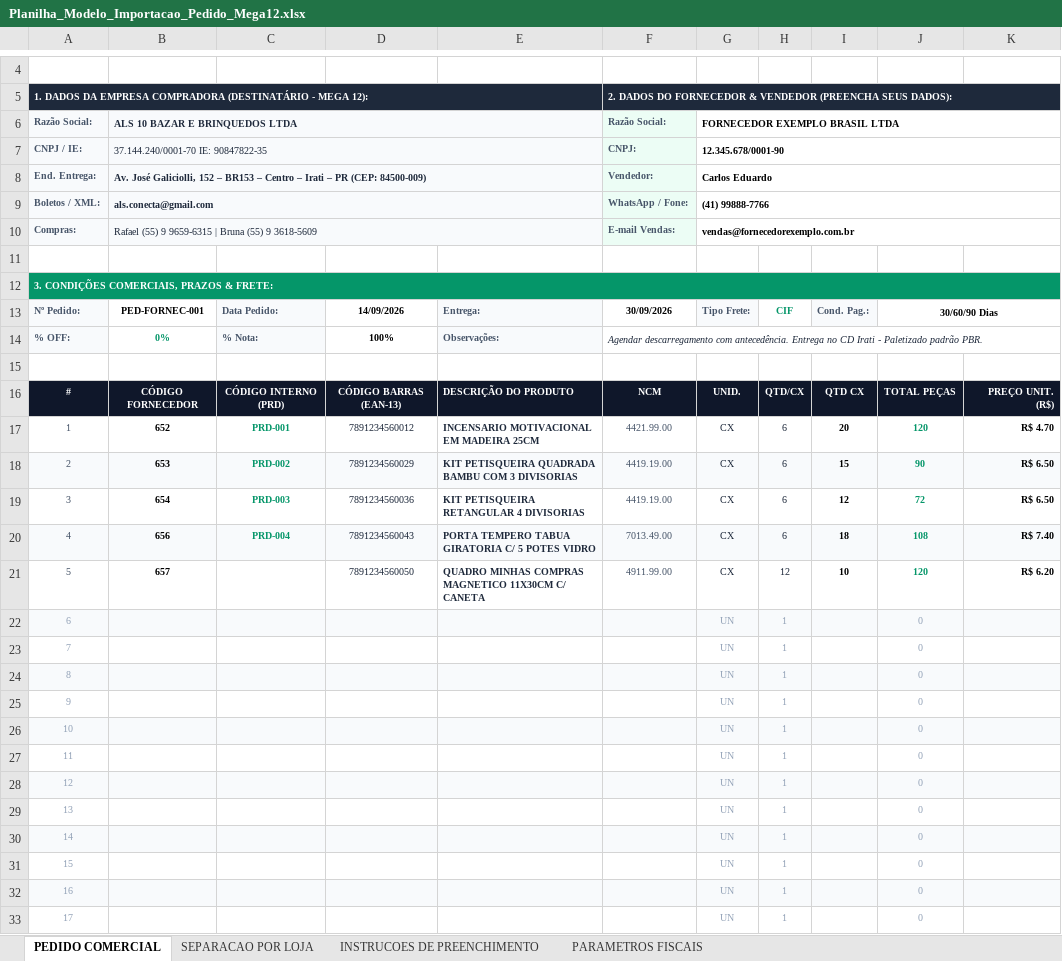
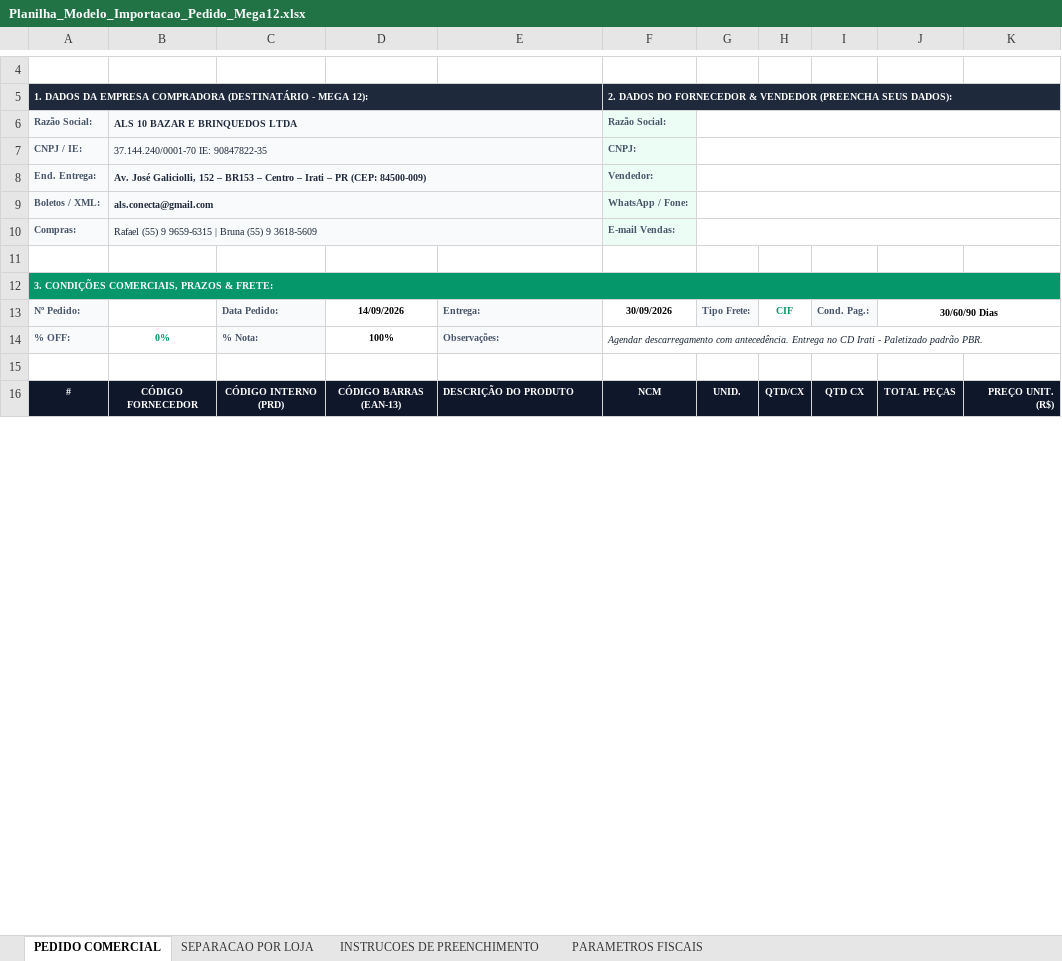
Before and after one commit to JosunoBR/App-Rafael, an Excel workbook: Planilha_Modelo_Importacao_Pedido_Mega12.xlsx, sheet PEDIDO COMERCIAL, drawn as a sheet; only a part is shown, gaps mark what is left out; values as stored, in another font and other column widths than the file's, no borders; removed rows and columns are numbered as before the commit, all else as after; the diff covers the shown part only; the diff names each change by its address in the sheet, - before the commit and + after, or states it on an @@ line.

```diff
--- a/Planilha_Modelo_Importacao_Pedido_Mega12.xlsx (sheet PEDIDO COMERCIAL)
+++ b/Planilha_Modelo_Importacao_Pedido_Mega12.xlsx (sheet PEDIDO COMERCIAL)
-G6: FORNECEDOR EXEMPLO BRASIL LTDA
+G6: (empty)
-G7: 12.345.678/0001-90
+G7: (empty)
-G8: Carlos Eduardo
+G8: (empty)
-G9: (41) 99888-7766
+G9: (empty)
-G10: vendas@fornecedorexemplo.com.br
+G10: (empty)
-B13: PED-FORNEC-001
+B13: (empty)
-row 17: 1 | 652 | PRD-001 | 7891234560012 | INCENSARIO MOTIVACIONAL EM MADEIRA 25CM | 4421.99.00 | CX | 6 | 20 | 120 | R$ 4.70
-row 18: 2 | 653 | PRD-002 | 7891234560029 | KIT PETISQUEIRA QUADRADA BAMBU COM 3 DIVISORIAS | 4419.19.00 | CX | 6 | 15 | 90 | R$ 6.50
-row 19: 3 | 654 | PRD-003 | 7891234560036 | KIT PETISQUEIRA RETANGULAR 4 DIVISORIAS | 4419.19.00 | CX | 6 | 12 | 72 | R$ 6.50
-row 20: 4 | 656 | PRD-004 | 7891234560043 | PORTA TEMPERO TABUA GIRATORIA C/ 5 POTES VIDRO | 7013.49.00 | CX | 6 | 18 | 108 | R$ 7.40
-row 21: 5 | 657 |  | 7891234560050 | QUADRO MINHAS COMPRAS MAGNETICO 11X30CM C/ CANETA | 4911.99.00 | CX | 12 | 10 | 120 | R$ 6.20
-row 22: 6 |  |  |  |  |  | UN | 1 |  | 0
-row 23: 7 |  |  |  |  |  | UN | 1 |  | 0
-row 24: 8 |  |  |  |  |  | UN | 1 |  | 0
-row 25: 9 |  |  |  |  |  | UN | 1 |  | 0
-row 26: 10 |  |  |  |  |  | UN | 1 |  | 0
-row 27: 11 |  |  |  |  |  | UN | 1 |  | 0
-row 28: 12 |  |  |  |  |  | UN | 1 |  | 0
-row 29: 13 |  |  |  |  |  | UN | 1 |  | 0
-row 30: 14 |  |  |  |  |  | UN | 1 |  | 0
-row 31: 15 |  |  |  |  |  | UN | 1 |  | 0
-row 32: 16 |  |  |  |  |  | UN | 1 |  | 0
-row 33: 17 |  |  |  |  |  | UN | 1 |  | 0
```
Also changed, not shown: 31 added rows, 4 removed rows, cell formats, merged cells and row numbers in column A elsewhere in this sheet, sheet SEPARACAO POR LOJA, formulas that keep their value, web/public/Planilha_Modelo_Importacao_Pedido_Mega12.xlsx, 8 other files.
